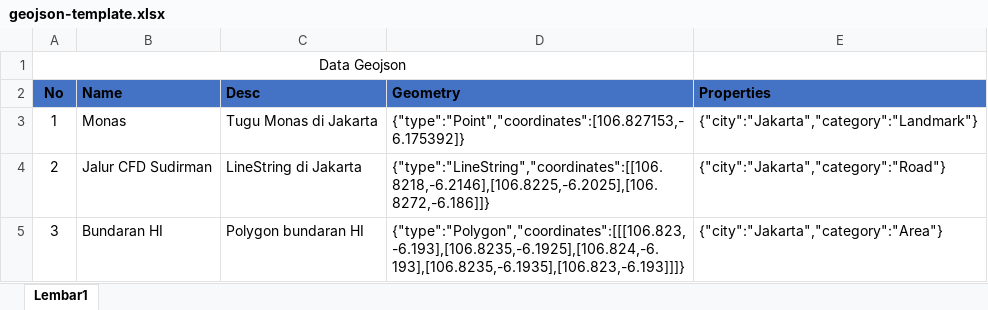
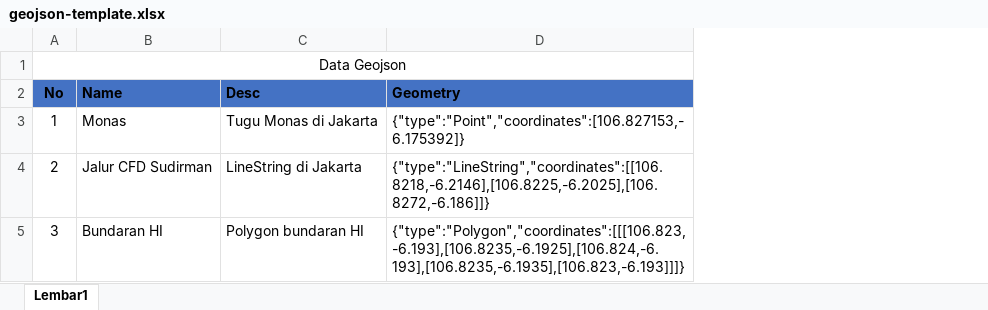
Before and after one commit to fitrailyasa/tokusatsu, an Excel workbook: public/assets/template/geojson-template.xlsx, sheet Lembar1, drawn as a sheet; values as stored, in another font and other column widths than the file's, no borders; the diff names each change by its address in the sheet, - before the commit and + after, or states it on an @@ line.

```diff
--- a/public/assets/template/geojson-template.xlsx (sheet Lembar1)
+++ b/public/assets/template/geojson-template.xlsx (sheet Lembar1)
-column E (Properties), rows 3-5: {"city":"Jakarta","category":"Landmark"} | {"city":"Jakarta","category":"Road"} | {"city":"Jakarta","category":"Area"}
```
Also changed, not shown: 10 other files.
